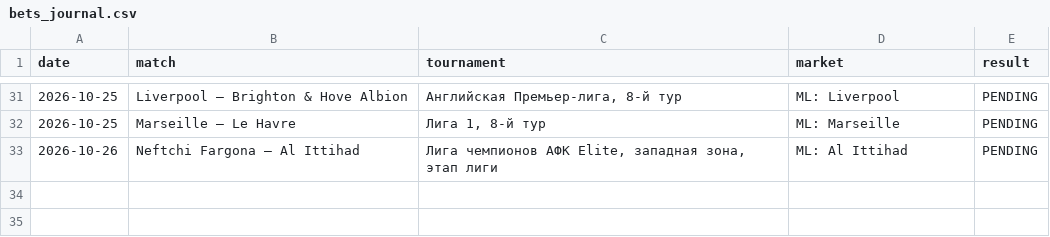
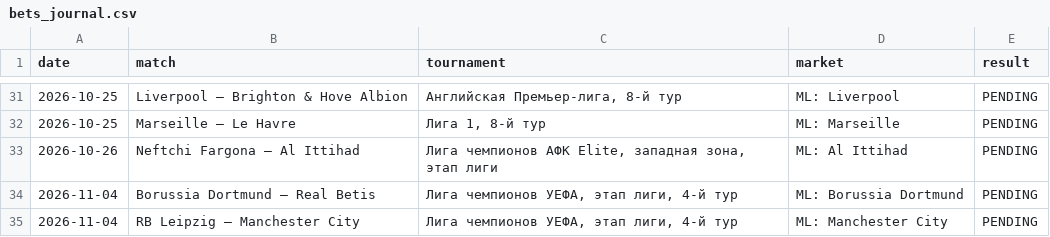
Before and after one commit to Abrukovs/football-daily-analysis, a CSV file: bets_journal.csv, drawn as a sheet; only a part is shown, gaps mark what is left out; the diff names each change by its address in the sheet, - before the commit and + after, or states it on an @@ line.

```diff
--- a/bets_journal.csv
+++ b/bets_journal.csv
+row 34: 2026-11-04 | Borussia Dortmund — Real Betis | Лига чемпионов УЕФА, этап лиги, 4-й тур | ML: Borussia Dortmund | PENDING
+row 35: 2026-11-04 | RB Leipzig — Manchester City | Лига чемпионов УЕФА, этап лиги, 4-й тур | ML: Manchester City | PENDING
```
Also changed, not shown: 1 other file.
